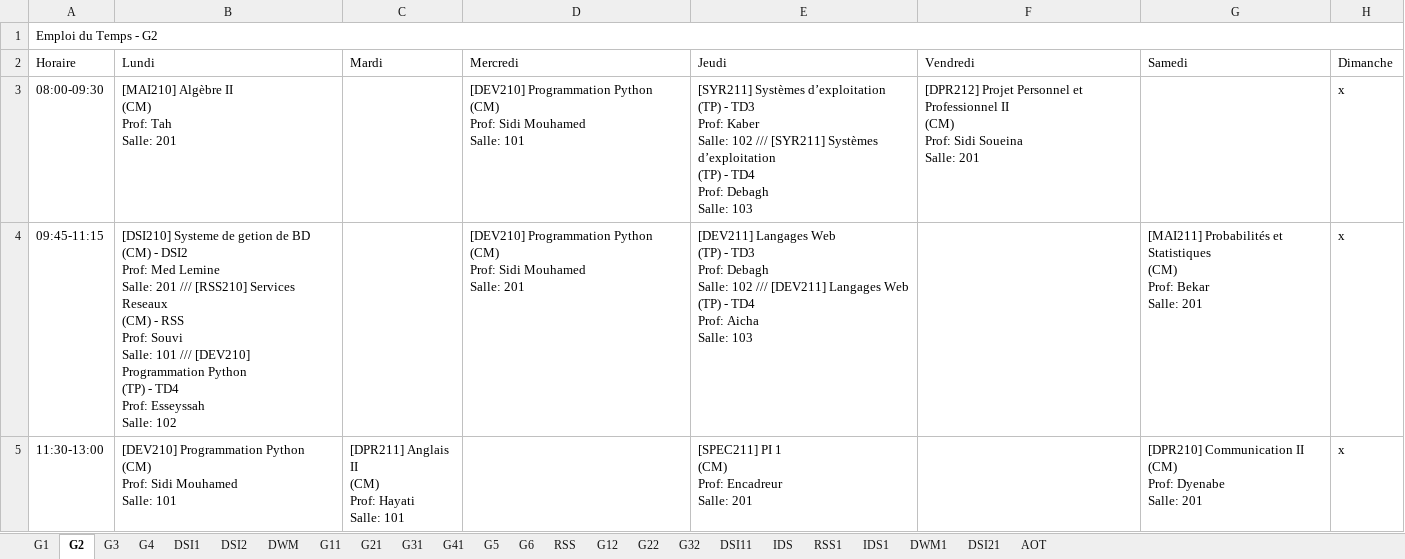
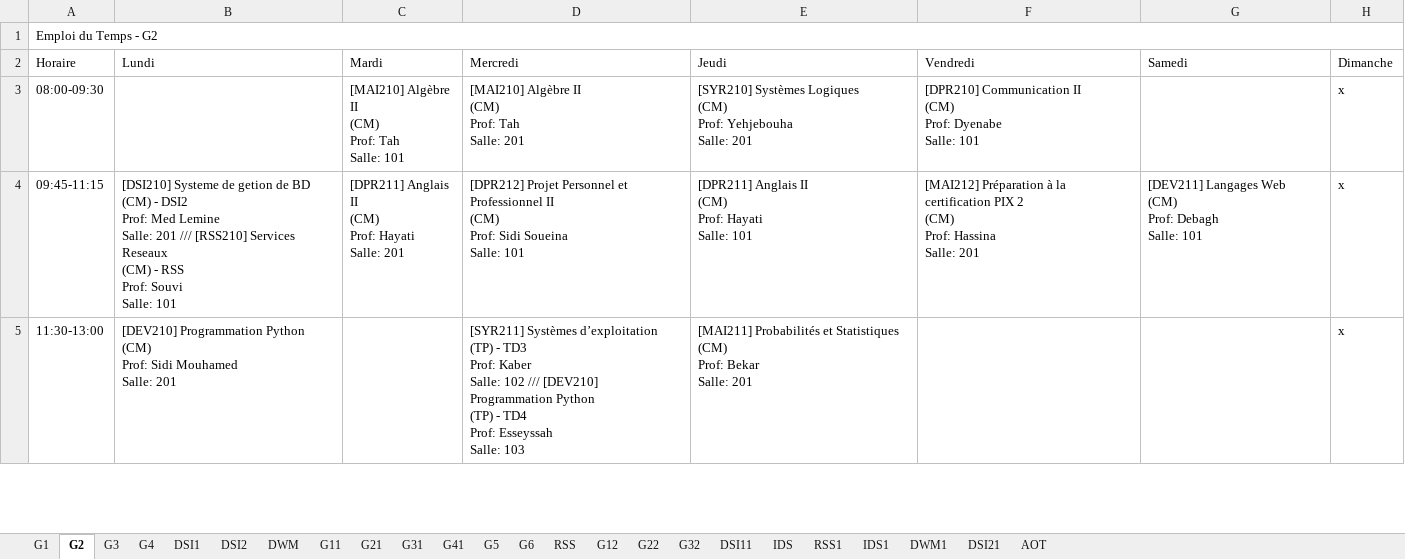
Before and after one commit to zein114/emploi-supnum-v_sql, an Excel workbook: modele/Tous_les_Emplois_du_Temps.xlsx, sheet G2, drawn as a sheet; only a part is shown; values as stored, in another font and other column widths than the file's, no cell formats; ↵ is a line break in a cell; the diff covers the shown part only; the diff names each change by its address in the sheet, - before the commit and + after, or states it on an @@ line.

```diff
--- a/modele/Tous_les_Emplois_du_Temps.xlsx (sheet G2)
+++ b/modele/Tous_les_Emplois_du_Temps.xlsx (sheet G2)
-B3 (Lundi): [MAI210] Algèbre II ↵ (CM) ↵ Prof: Tah ↵ Salle: 201
+B3 (Lundi): (empty)
-C3 (Mardi): (empty)
+C3 (Mardi): [MAI210] Algèbre II ↵ (CM) ↵ Prof: Tah ↵ Salle: 101
-D3 (Mercredi): [DEV210] Programmation Python ↵ (CM) ↵ Prof: Sidi Mouhamed ↵ Salle: 101
+D3 (Mercredi): [MAI210] Algèbre II ↵ (CM) ↵ Prof: Tah ↵ Salle: 201
-E3 (Jeudi): [SYR211] Systèmes d’exploitation ↵ (TP) - TD3 ↵ Prof: Kaber ↵ Salle: 102 /// [SYR211] Systèmes d’exploitation ↵ (TP) - TD4 ↵ Prof: Debagh ↵ Salle: 103
+E3 (Jeudi): [SYR210] Systèmes Logiques ↵ (CM) ↵ Prof: Yehjebouha ↵ Salle: 201
-F3 (Vendredi): [DPR212] Projet Personnel et Professionnel II ↵ (CM) ↵ Prof: Sidi Soueina ↵ Salle: 201
+F3 (Vendredi): [DPR210] Communication II ↵ (CM) ↵ Prof: Dyenabe ↵ Salle: 101
-B4 (Lundi): …Salle: 101 /// [DEV210] Programmation Python ↵ (TP) - TD4 ↵ Prof: Esseyssah ↵ Salle: 102
+B4 (Lundi): …Salle: 101
-C4 (Mardi): (empty)
+C4 (Mardi): [DPR211] Anglais II ↵ (CM) ↵ Prof: Hayati ↵ Salle: 201
-D4 (Mercredi): [DEV210] Programmation Python ↵ (CM) ↵ Prof: Sidi Mouhamed ↵ Salle: 201
+D4 (Mercredi): [DPR212] Projet Personnel et Professionnel II ↵ (CM) ↵ Prof: Sidi Soueina ↵ Salle: 101
-E4 (Jeudi): [DEV211] Langages Web ↵ (TP) - TD3 ↵ Prof: Debagh ↵ Salle: 102 /// [DEV211] Langages Web ↵ (TP) - TD4 ↵ Prof: Aicha ↵ Salle: 103
+E4 (Jeudi): [DPR211] Anglais II ↵ (CM) ↵ Prof: Hayati ↵ Salle: 101
-F4 (Vendredi): (empty)
+F4 (Vendredi): [MAI212] Préparation à la certification PIX 2 ↵ (CM) ↵ Prof: Hassina ↵ Salle: 201
-G4 (Samedi): [MAI211] Probabilités et Statistiques ↵ (CM) ↵ Prof: Bekar ↵ Salle: 201
+G4 (Samedi): [DEV211] Langages Web ↵ (CM) ↵ Prof: Debagh ↵ Salle: 101
-B5 (Lundi): …Mouhamed ↵ Salle: 101
+B5 (Lundi): …Mouhamed ↵ Salle: 201
-C5 (Mardi): [DPR211] Anglais II ↵ (CM) ↵ Prof: Hayati ↵ Salle: 101
+C5 (Mardi): (empty)
-D5 (Mercredi): (empty)
+D5 (Mercredi): [SYR211] Systèmes d’exploitation ↵ (TP) - TD3 ↵ Prof: Kaber ↵ Salle: 102 /// [DEV210] Programmation Python ↵ (TP) - TD4 ↵ Prof: Esseyssah ↵ Salle: 103
-E5 (Jeudi): [SPEC211] PI 1 ↵ (CM) ↵ Prof: Encadreur ↵ Salle: 201
+E5 (Jeudi): [MAI211] Probabilités et Statistiques ↵ (CM) ↵ Prof: Bekar ↵ Salle: 201
-G5 (Samedi): [DPR210] Communication II ↵ (CM) ↵ Prof: Dyenabe ↵ Salle: 201
+G5 (Samedi): (empty)
```
Also changed, not shown: 10 edited cells elsewhere in this sheet, sheet G3, sheet G4, sheet G1, sheet DSI11, sheet DWM1, sheet RSS1, 1 more sheet, cell formats, 2 other files.
